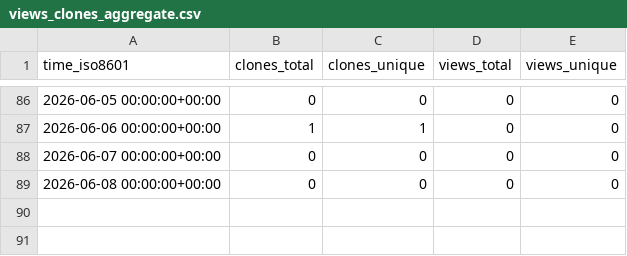
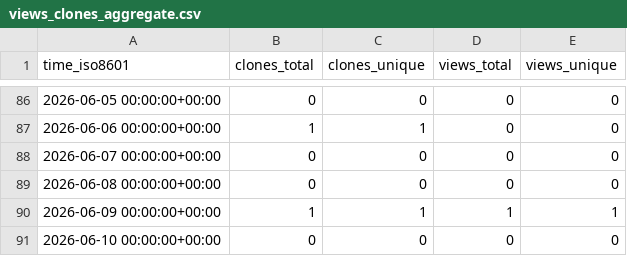
Before and after one commit to arikusi/repo-stats, a CSV file: arikusi/xinis-engine/ghrs-data/views_clones_aggregate.csv, drawn as a sheet; only a part is shown, gaps mark what is left out.

```diff
--- a/arikusi/xinis-engine/ghrs-data/views_clones_aggregate.csv
+++ b/arikusi/xinis-engine/ghrs-data/views_clones_aggregate.csv
@@ -89 +89,3 @@ time_iso8601,clones_total,clones_unique,views_total,views_unique
 2026-06-08 00:00:00+00:00,0,0,0,0
+2026-06-09 00:00:00+00:00,1,1,1,1
+2026-06-10 00:00:00+00:00,0,0,0,0
```
Also changed, not shown: 1 other file.
